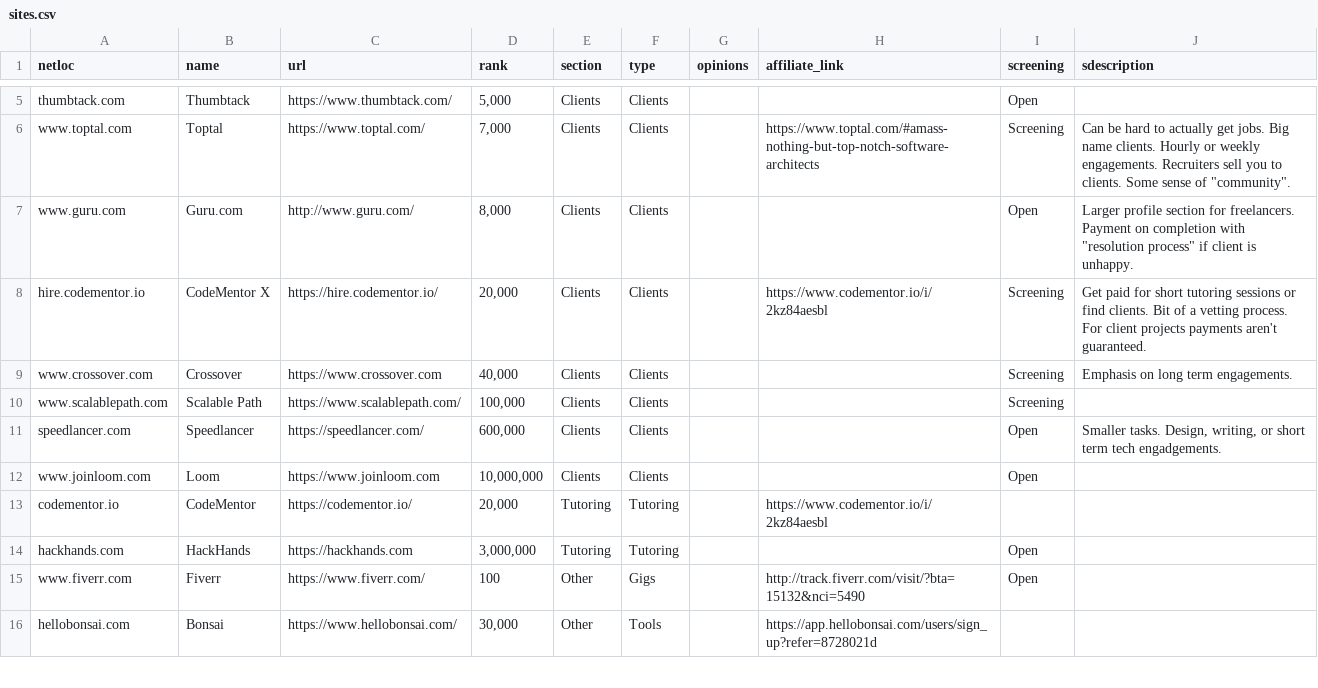
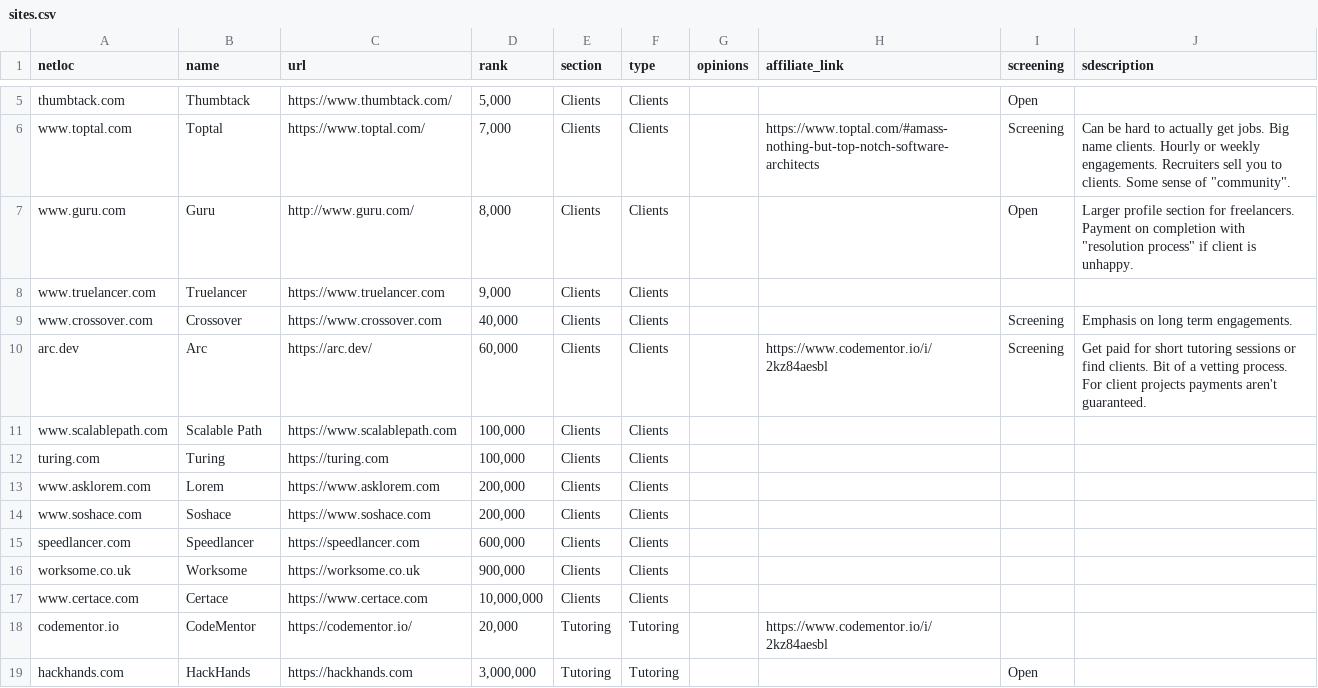
Before and after one commit to engineerapart/TheRemoteFreelancer, a CSV file: docs/_data/sites.csv, drawn as a sheet; only a part is shown, gaps mark what is left out; the shorter side is filled out with more unchanged rows; the diff covers the shown part only.

```diff
--- a/docs/_data/sites.csv
+++ b/docs/_data/sites.csv
@@ -6,8 +6,13 @@ thumbtack.com,Thumbtack,https://www.thumbtack.com/,"5,000",Clients,Clients,,,Ope
 www.toptal.com,Toptal,https://www.toptal.com/,"7,000",Clients,Clients,,https://www.toptal.com/#amass-nothing-but-top-notch-software-architects,Screening,"Can be hard to actually get jobs. Big name clients. Hourly or weekly engagements. Recruiters sell you to clients. Some sense of ""community""."
-www.guru.com,Guru.com,http://www.guru.com/,"8,000",Clients,Clients,,,Open,"Larger profile section for freelancers. Payment on completion with ""resolution process"" if client is unhappy."
-hire.codementor.io,CodeMentor X,https://hire.codementor.io/,"20,000",Clients,Clients,,https://www.codementor.io/i/2kz84aesbl,Screening,Get paid for short tutoring sessions or find clients. Bit of a vetting process. For client projects payments aren't guaranteed.
+www.guru.com,Guru,http://www.guru.com/,"8,000",Clients,Clients,,,Open,"Larger profile section for freelancers. Payment on completion with ""resolution process"" if client is unhappy."
+www.truelancer.com,Truelancer,https://www.truelancer.com,"9,000",Clients,Clients,,,,
 www.crossover.com,Crossover,https://www.crossover.com,"40,000",Clients,Clients,,,Screening,Emphasis on long term engagements.
-www.scalablepath.com,Scalable Path,https://www.scalablepath.com/,"100,000",Clients,Clients,,,Screening,
-speedlancer.com,Speedlancer,https://speedlancer.com/,"600,000",Clients,Clients,,,Open,"Smaller tasks. Design, writing, or short term tech engadgements."
-www.joinloom.com,Loom,https://www.joinloom.com,"10,000,000",Clients,Clients,,,Open,
+arc.dev,Arc,https://arc.dev/,"60,000",Clients,Clients,,https://www.codementor.io/i/2kz84aesbl,Screening,Get paid for short tutoring sessions or find clients. Bit of a vetting process. For client projects payments aren't guaranteed.
+www.scalablepath.com,Scalable Path,https://www.scalablepath.com,"100,000",Clients,Clients,,,,
+turing.com,Turing,https://turing.com,"100,000",Clients,Clients,,,,
+www.asklorem.com,Lorem,https://www.asklorem.com,"200,000",Clients,Clients,,,,
+www.soshace.com,Soshace,https://www.soshace.com,"200,000",Clients,Clients,,,,
+speedlancer.com,Speedlancer,https://speedlancer.com,"600,000",Clients,Clients,,,,
+worksome.co.uk,Worksome,https://worksome.co.uk,"900,000",Clients,Clients,,,,
+www.certace.com,Certace,https://www.certace.com,"10,000,000",Clients,Clients,,,,
 codementor.io,CodeMentor,https://codementor.io/,"20,000",Tutoring,Tutoring,,https://www.codementor.io/i/2kz84aesbl,,
```
Also changed, not shown: 14 added rows elsewhere in this file, 13 other files.
